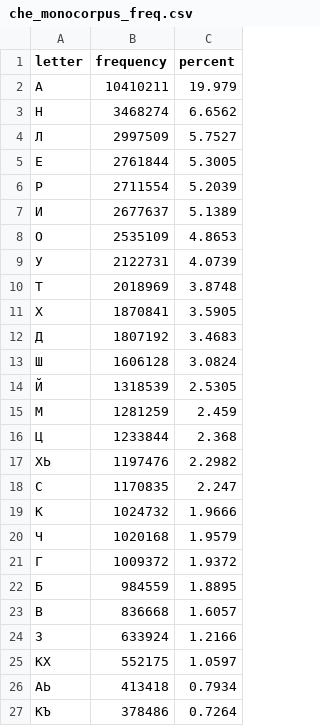
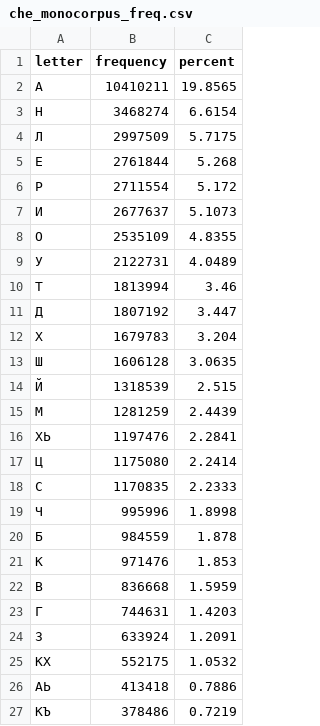
Before and after one commit to Agisight/rf-keyboard-corpora, a CSV file: data/che/Ali_Kuzhuget/frequencies/che_monocorpus_freq.csv, drawn as a sheet; only a part is shown; the diff covers the shown part only.

```diff
--- a/data/che/Ali_Kuzhuget/frequencies/che_monocorpus_freq.csv
+++ b/data/che/Ali_Kuzhuget/frequencies/che_monocorpus_freq.csv
@@ -1,27 +1,27 @@
 letter,frequency,percent
-А,10410211,19.979
-Н,3468274,6.6562
-Л,2997509,5.7527
-Е,2761844,5.3005
-Р,2711554,5.2039
-И,2677637,5.1389
-О,2535109,4.8653
-У,2122731,4.0739
-Т,2018969,3.8748
-Х,1870841,3.5905
-Д,1807192,3.4683
-Ш,1606128,3.0824
-Й,1318539,2.5305
-М,1281259,2.459
-Ц,1233844,2.368
-ХЬ,1197476,2.2982
-С,1170835,2.247
-К,1024732,1.9666
-Ч,1020168,1.9579
-Г,1009372,1.9372
-Б,984559,1.8895
-В,836668,1.6057
-З,633924,1.2166
-КХ,552175,1.0597
-АЬ,413418,0.7934
-КЪ,378486,0.7264
+А,10410211,19.8565
+Н,3468274,6.6154
+Л,2997509,5.7175
+Е,2761844,5.268
+Р,2711554,5.172
+И,2677637,5.1073
+О,2535109,4.8355
+У,2122731,4.0489
+Т,1813994,3.46
+Д,1807192,3.447
+Х,1679783,3.204
+Ш,1606128,3.0635
+Й,1318539,2.515
+М,1281259,2.4439
+ХЬ,1197476,2.2841
+Ц,1175080,2.2414
+С,1170835,2.2333
+Ч,995996,1.8998
+Б,984559,1.878
+К,971476,1.853
+В,836668,1.5959
+Г,744631,1.4203
+З,633924,1.2091
+КХ,552175,1.0532
+АЬ,413418,0.7886
+КЪ,378486,0.7219
```
Also changed, not shown: 8 added rows, 8 removed rows and 14 edited cells elsewhere in this file, rf_summaries/frequencies_by_language.csv, rf_summaries/rf_letter_popularity_weighted.csv, 4 other files.
